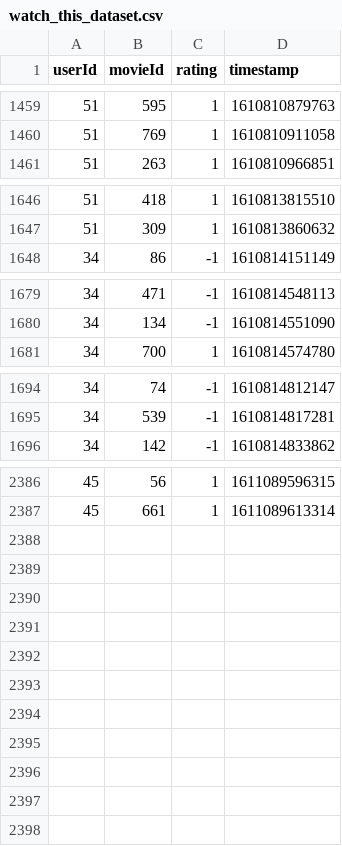
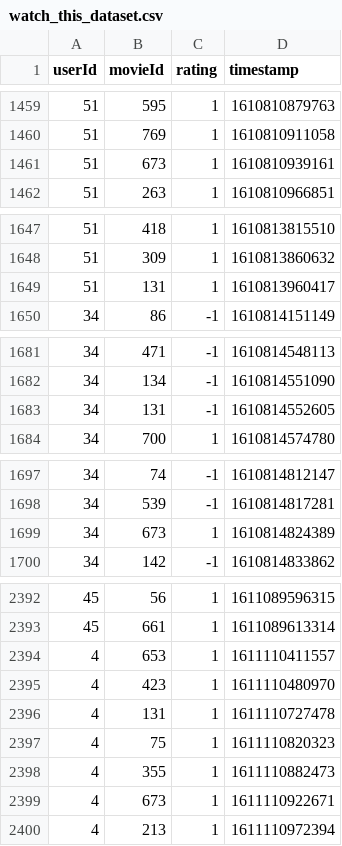
Before and after one commit to ELC/WatchThis, a CSV file: data/watch_this_dataset.csv, drawn as a sheet; only a part is shown, gaps mark what is left out; the diff covers the shown part only; the diff names each change by its address in the sheet, - before the commit and + after, or states it on an @@ line.

```diff
--- a/data/watch_this_dataset.csv
+++ b/data/watch_this_dataset.csv
+row 1461: 51 | 673 | 1 | 1610810939161
+row 1649: 51 | 131 | 1 | 1610813960417
+row 1683: 34 | 131 | -1 | 1610814552605
+row 1699: 34 | 673 | 1 | 1610814824389
+row 2394: 4 | 653 | 1 | 1611110411557
+row 2395: 4 | 423 | 1 | 1611110480970
+row 2396: 4 | 131 | 1 | 1611110727478
+row 2397: 4 | 75 | 1 | 1611110820323
+row 2398: 4 | 355 | 1 | 1611110882473
+row 2399: 4 | 673 | 1 | 1611110922671
+row 2400: 4 | 213 | 1 | 1611110972394
```
Also changed, not shown: 2 added rows elsewhere in this file, data/predictions_matrix.csv, 5 other files.
